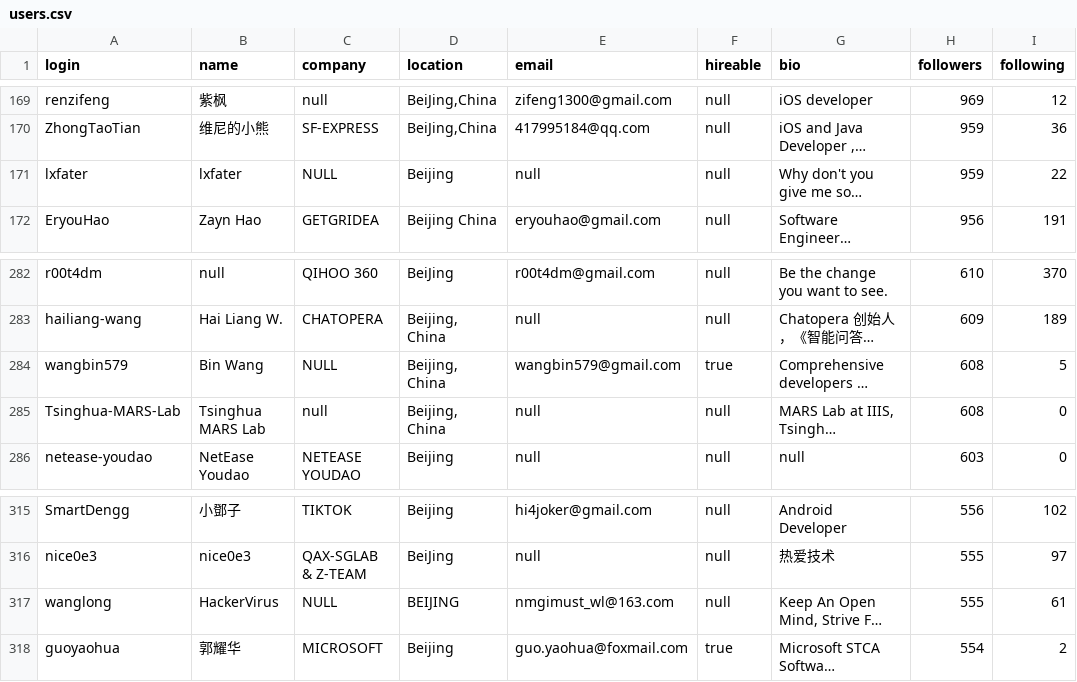
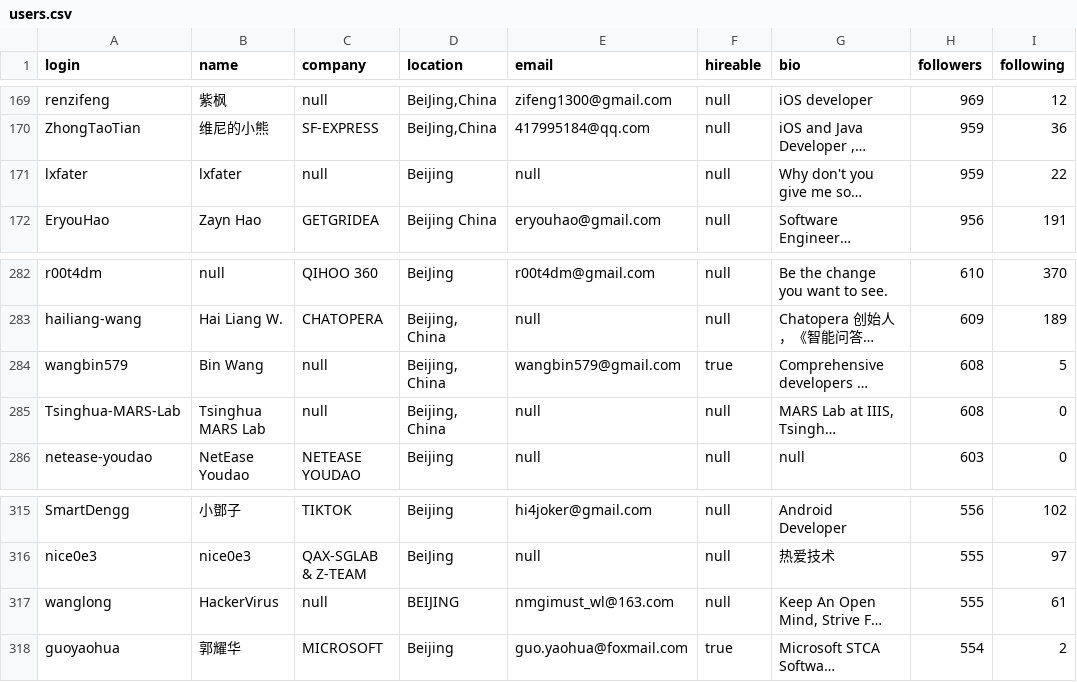
Before and after one commit to Param302/TDS-Project1, a CSV file: users.csv, drawn as a sheet; only a part is shown, gaps mark what is left out; long unchanged cells end in …; the diff names each change by its address in the sheet, - before the commit and + after, or states it on an @@ line.

Commit message:
Fixed company names in users

```diff
--- a/users.csv
+++ b/users.csv
-C171 (company): NULL
+C171 (company): null
-C284 (company): NULL
+C284 (company): null
-C317 (company): NULL
+C317 (company): null
```
Also changed, not shown: 1 other file.
